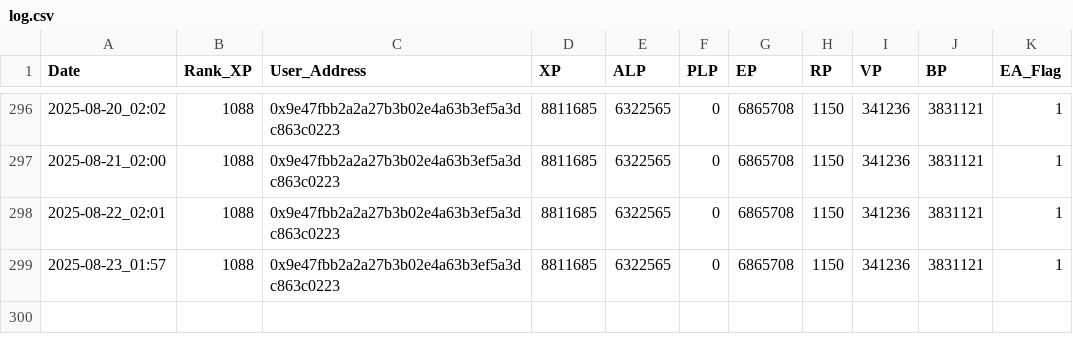
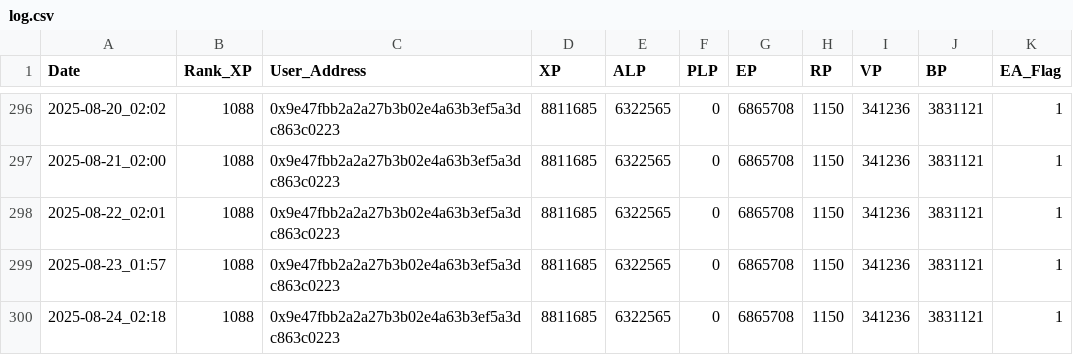
Before and after one commit to MarketingMaster/LXP-L, a CSV file: log.csv, drawn as a sheet; only a part is shown, gaps mark what is left out; the diff names each change by its address in the sheet, - before the commit and + after, or states it on an @@ line.

```diff
--- a/log.csv
+++ b/log.csv
+row 300: 2025-08-24_02:18 | 1088 | 0x9e47fbb2a2a27b3b02e4a63b3ef5a3dc863c0223 | 8811685 | 6322565 | 0 | 6865708 | 1150 | 341236 | 3831121 | 1
```
